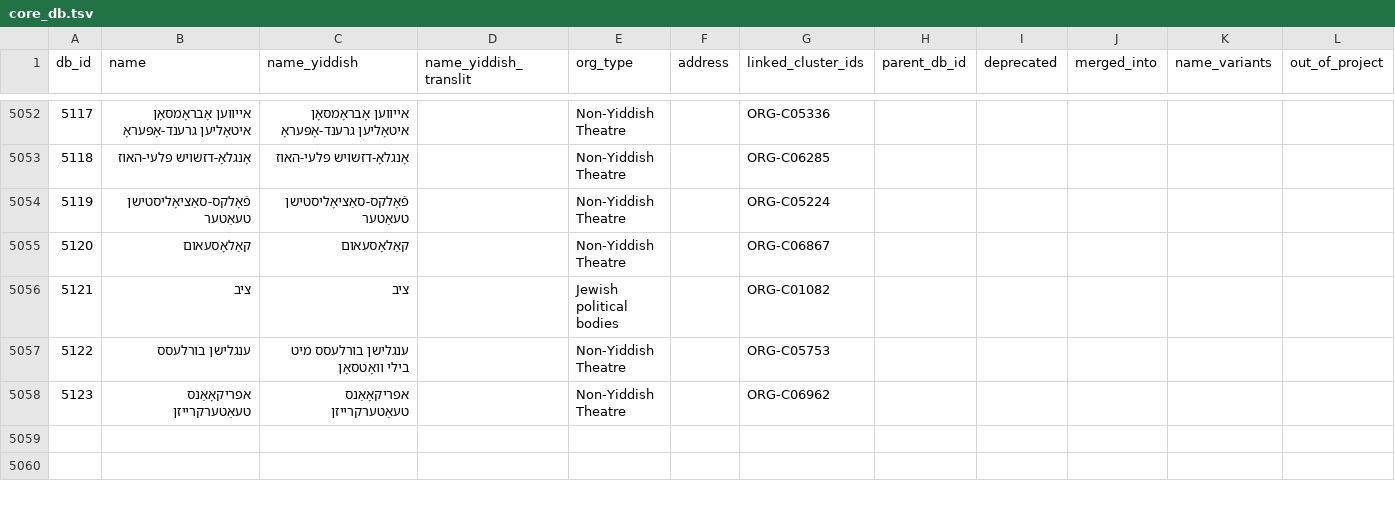
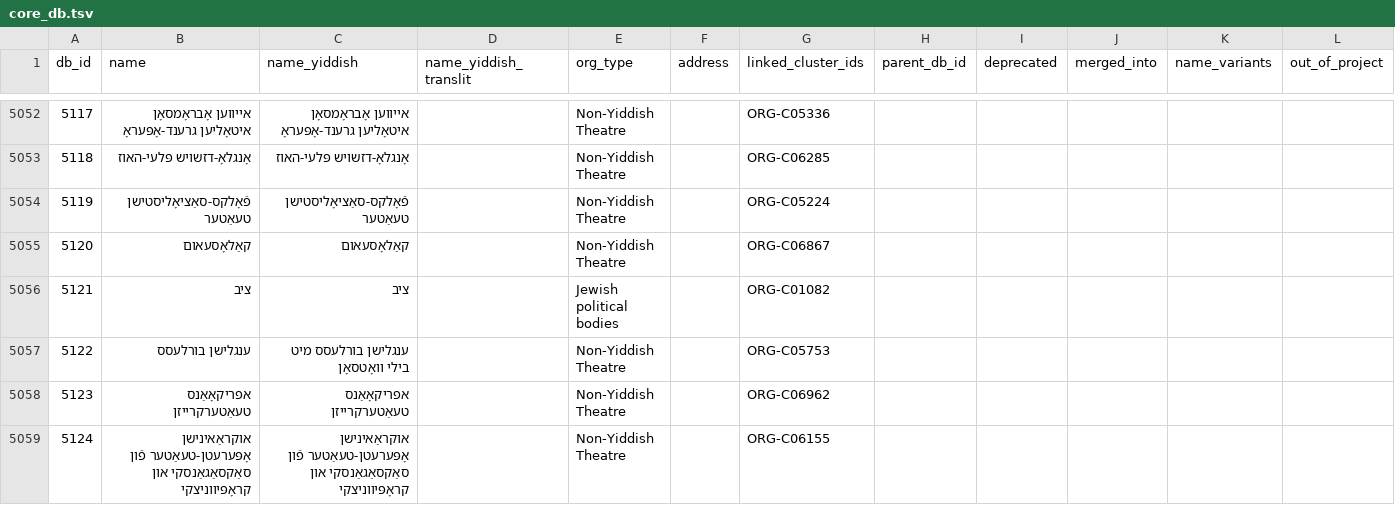
Before and after one commit to sinairusinek/Dybbuk, a TSV file: Zylbercweig/organizations/core_db.tsv, drawn as a sheet; only a part is shown, gaps mark what is left out.

Commit message:
chore: save core DB

```diff
--- a/Zylbercweig/organizations/core_db.tsv
+++ b/Zylbercweig/organizations/core_db.tsv
@@ -5058 +5058,2 @@ db_id	name	name_yiddish	name_yiddish_translit	org_type	address	linked_cluster_id
 5123	אפריקאָאַנס טעאַטערקרייזן	אפריקאָאַנס טעאַטערקרייזן		Non-Yiddish Theatre		ORG-C06962					
+5124	אוקראַאינישן אָפּערעטן-טעאַטער פֿון סאַקסאַגאַנסקי און קראָפּיווניצקי	אוקראַאינישן אָפּערעטן-טעאַטער פֿון סאַקסאַגאַנסקי און קראָפּיווניצקי		Non-Yiddish Theatre		ORG-C06155					
```
